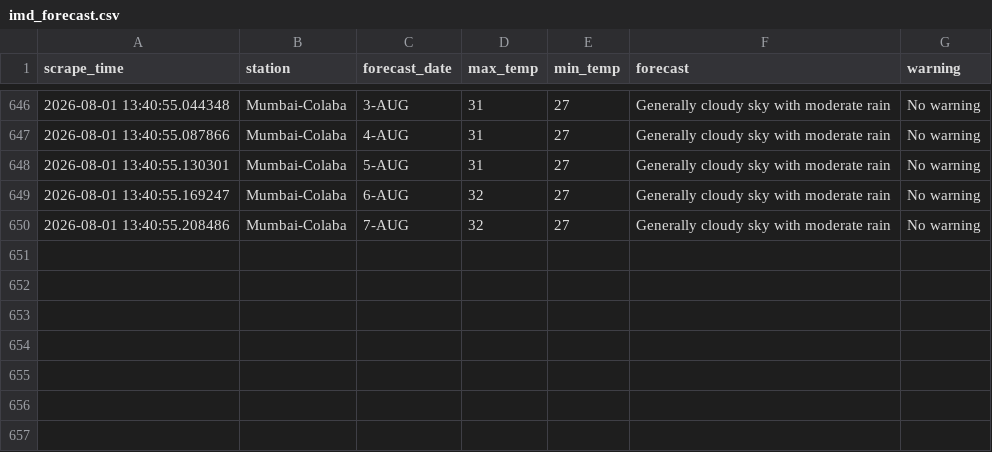
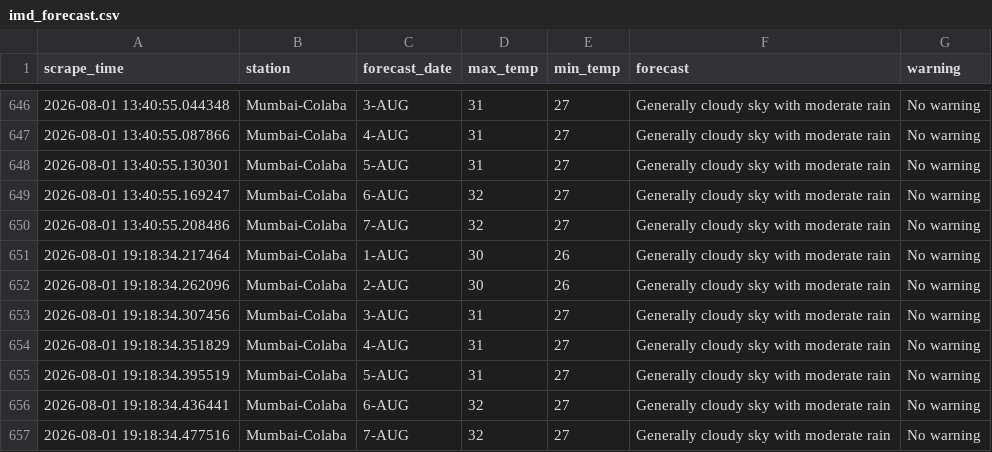
Before and after one commit to Suhanikhanna26/Imd-forecast-scraper, a CSV file: data/imd_forecast.csv, drawn as a sheet; only a part is shown, gaps mark what is left out; the diff names each change by its address in the sheet, - before the commit and + after, or states it on an @@ line.

```diff
--- a/data/imd_forecast.csv
+++ b/data/imd_forecast.csv
+row 651: 2026-08-01 19:18:34.217464 | Mumbai-Colaba | 1-AUG | 30 | 26 | Generally cloudy sky with moderate rain | No warning
+row 652: 2026-08-01 19:18:34.262096 | Mumbai-Colaba | 2-AUG | 30 | 26 | Generally cloudy sky with moderate rain | No warning
+row 653: 2026-08-01 19:18:34.307456 | Mumbai-Colaba | 3-AUG | 31 | 27 | Generally cloudy sky with moderate rain | No warning
+row 654: 2026-08-01 19:18:34.351829 | Mumbai-Colaba | 4-AUG | 31 | 27 | Generally cloudy sky with moderate rain | No warning
+row 655: 2026-08-01 19:18:34.395519 | Mumbai-Colaba | 5-AUG | 31 | 27 | Generally cloudy sky with moderate rain | No warning
+row 656: 2026-08-01 19:18:34.436441 | Mumbai-Colaba | 6-AUG | 32 | 27 | Generally cloudy sky with moderate rain | No warning
+row 657: 2026-08-01 19:18:34.477516 | Mumbai-Colaba | 7-AUG | 32 | 27 | Generally cloudy sky with moderate rain | No warning
```
